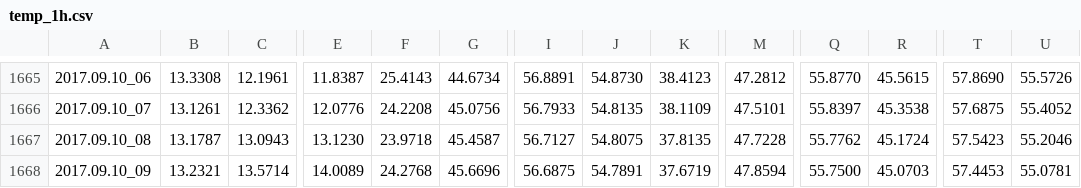
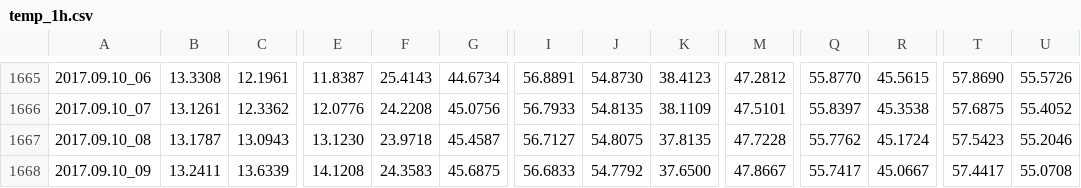
Before and after one commit to pgcrumley/MoundController, a CSV file: Data/temp_1h.csv, drawn as a sheet; only a part is shown, gaps mark what is left out; the diff covers the shown part only; the diff names each change by its address in the sheet, - before the commit and + after, or states it on an @@ line.

Commit message:
update data

```diff
--- a/Data/temp_1h.csv
+++ b/Data/temp_1h.csv
-B1668: 13.2321
+B1668: 13.2411
-C1668: 13.5714
+C1668: 13.6339
-E1668: 14.0089
+E1668: 14.1208
-F1668: 24.2768
+F1668: 24.3583
-G1668: 45.6696
+G1668: 45.6875
-I1668: 56.6875
+I1668: 56.6833
-J1668: 54.7891
+J1668: 54.7792
-K1668: 37.6719
+K1668: 37.6500
-M1668: 47.8594
+M1668: 47.8667
-Q1668: 55.7500
+Q1668: 55.7417
-R1668: 45.0703
+R1668: 45.0667
-T1668: 57.4453
+T1668: 57.4417
-U1668: 55.0781
+U1668: 55.0708
```
Also changed, not shown: 3 edited cells elsewhere in this file, 2 other files.
